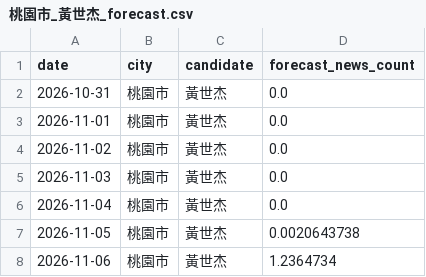
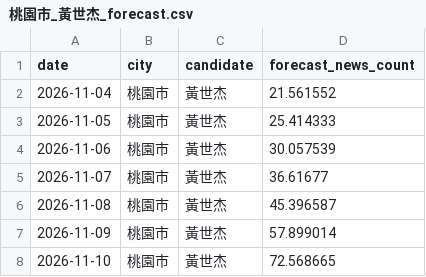
Before and after one commit to sean756925-debug/SixMunicipalitiesPredictor, a CSV file: data/forecast/桃園市_黃世杰_forecast.csv, drawn as a sheet.

Commit message:
Refresh election data through 2026-11-03

```diff
--- a/data/forecast/桃園市_黃世杰_forecast.csv
+++ b/data/forecast/桃園市_黃世杰_forecast.csv
@@ -1,8 +1,8 @@
 date,city,candidate,forecast_news_count
-2026-10-31,桃園市,黃世杰,0.0
-2026-11-01,桃園市,黃世杰,0.0
-2026-11-02,桃園市,黃世杰,0.0
-2026-11-03,桃園市,黃世杰,0.0
-2026-11-04,桃園市,黃世杰,0.0
-2026-11-05,桃園市,黃世杰,0.0020643738
-2026-11-06,桃園市,黃世杰,1.2364734
+2026-11-04,桃園市,黃世杰,21.561552
+2026-11-05,桃園市,黃世杰,25.414333
+2026-11-06,桃園市,黃世杰,30.057539
+2026-11-07,桃園市,黃世杰,36.61677
+2026-11-08,桃園市,黃世杰,45.396587
+2026-11-09,桃園市,黃世杰,57.899014
+2026-11-10,桃園市,黃世杰,72.568665
```
Also changed, not shown: data/forecast/新北市_李四川_forecast.csv, data/forecast/新北市_蘇巧慧_forecast.csv, 38 other files.
